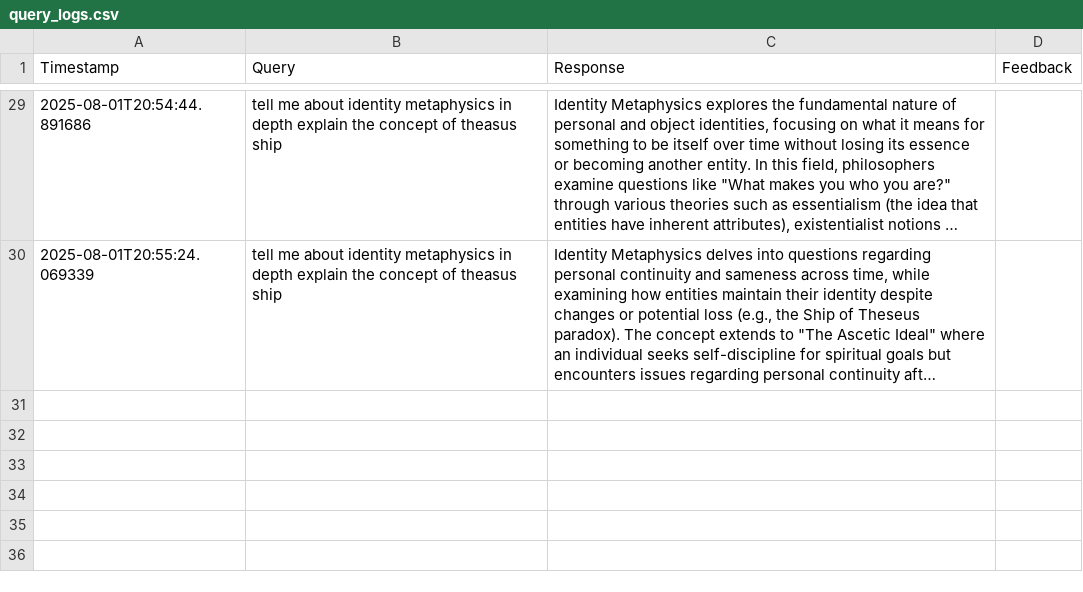
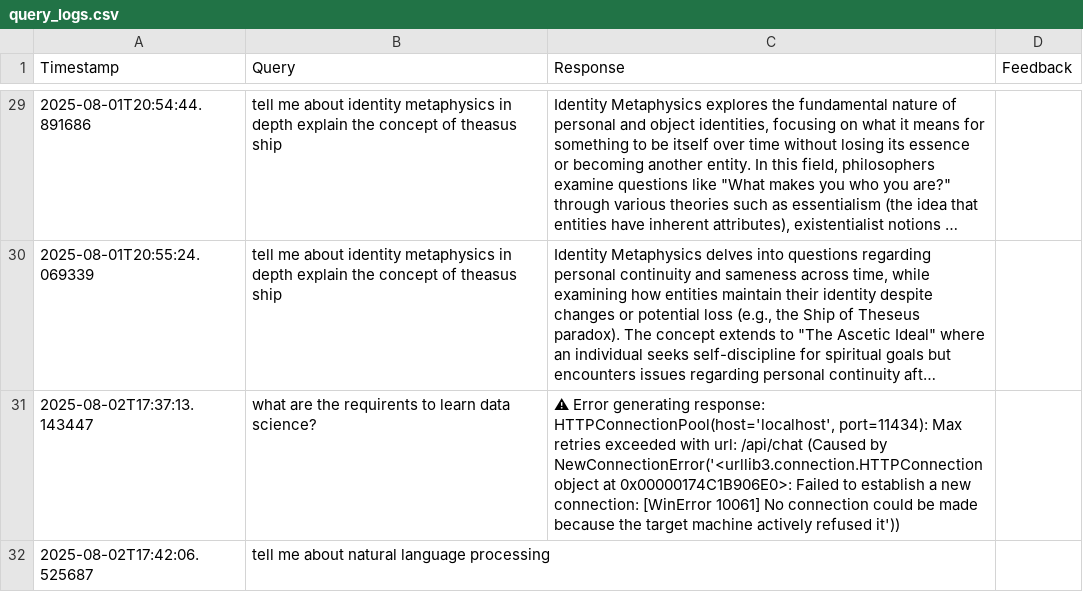
Before and after one commit to Raghav-Purohit404/Raggers, a CSV file: logs/query_logs.csv, drawn as a sheet; only a part is shown, gaps mark what is left out; long unchanged cells end in …; the diff names each change by its address in the sheet, - before the commit and + after, or states it on an @@ line.

Commit message:
Update query logs and backend ingestion

```diff
--- a/logs/query_logs.csv
+++ b/logs/query_logs.csv
+row 31: 2025-08-02T17:37:13.143447 | what are the requirents to learn data science? | ⚠ Error generating response: HTTPConnectionPool(host='localhost', port=11434): Max retries exceeded with url: /api/chat (Caused by NewConnectionError('<urllib3.connection.HTTPConnection object at 0x00000174C1B906E0>: Failed to establish a new connection: [WinError 10061] No connection could be made because the target machine actively refused it'))
+row 32: 2025-08-02T17:42:06.525687 | tell me about natural language processing
```
Also changed, not shown: 5 other files.
